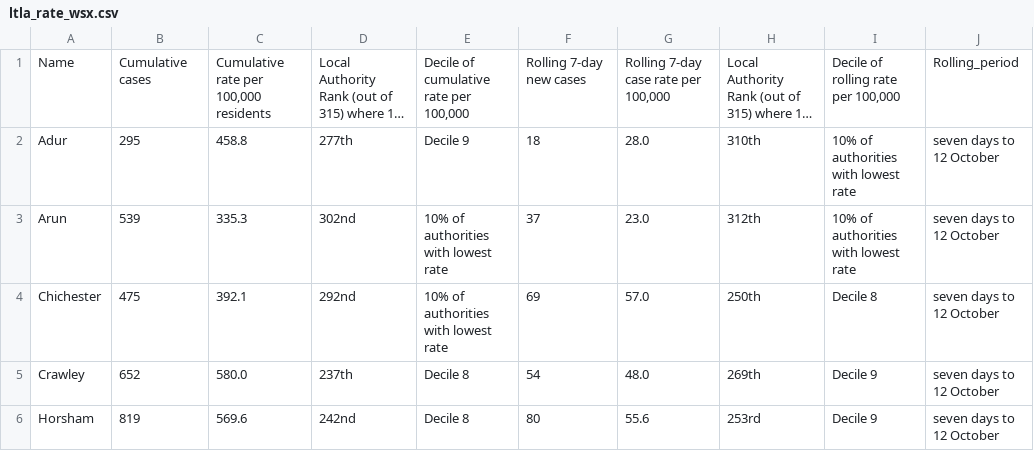
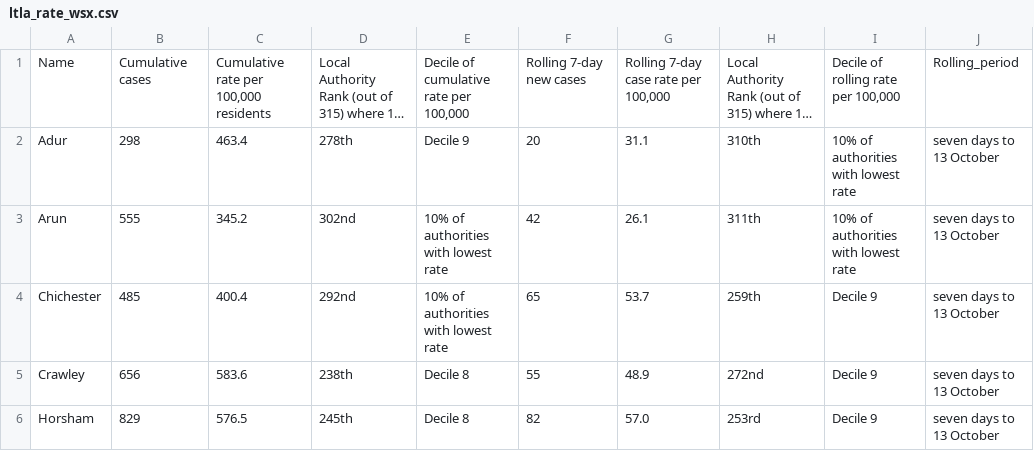
Before and after one commit to psychty/wsx_covid_datapack_public, a CSV file: Outputs/ltla_rate_wsx.csv, drawn as a sheet; only a part is shown; long unchanged cells end in …; the diff covers the shown part only; the diff names each change by its address in the sheet, - before the commit and + after, or states it on an @@ line.

```diff
--- a/Outputs/ltla_rate_wsx.csv
+++ b/Outputs/ltla_rate_wsx.csv
-B2: 295
+B2: 298
-C2: 458.8
+C2: 463.4
-D2: 277th
+D2: 278th
-F2: 18
+F2: 20
-G2: 28.0
+G2: 31.1
-J2:J6: seven days to 12 October
+J2:J6: seven days to 13 October
-B3: 539
+B3: 555
-C3: 335.3
+C3: 345.2
-F3: 37
+F3: 42
-G3: 23.0
+G3: 26.1
-H3: 312th
+H3: 311th
-B4: 475
+B4: 485
-C4: 392.1
+C4: 400.4
-F4: 69
+F4: 65
-G4: 57.0
+G4: 53.7
-H4: 250th
+H4: 259th
-I4: Decile 8
+I4: Decile 9
-B5: 652
+B5: 656
-C5: 580.0
+C5: 583.6
-D5: 237th
+D5: 238th
-F5: 54
+F5: 55
-G5: 48.0
+G5: 48.9
-H5: 269th
+H5: 272nd
-B6: 819
+B6: 829
-C6: 569.6
+C6: 576.5
-D6: 242nd
+D6: 245th
-F6: 80
+F6: 82
-G6: 55.6
+G6: 57.0
```
Also changed, not shown: 20 edited cells elsewhere in this file, Outputs/utla_rate_wsx.csv, 37 other files.
